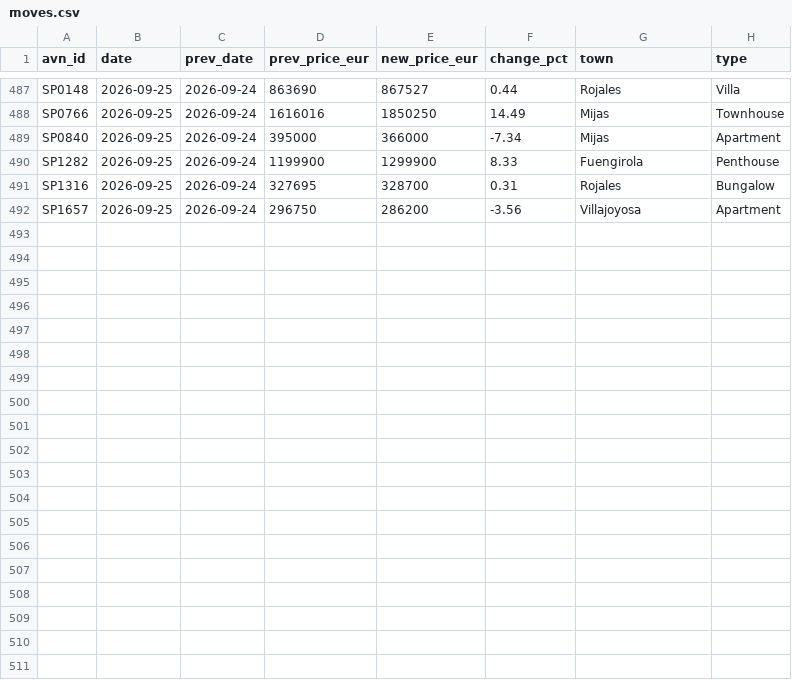
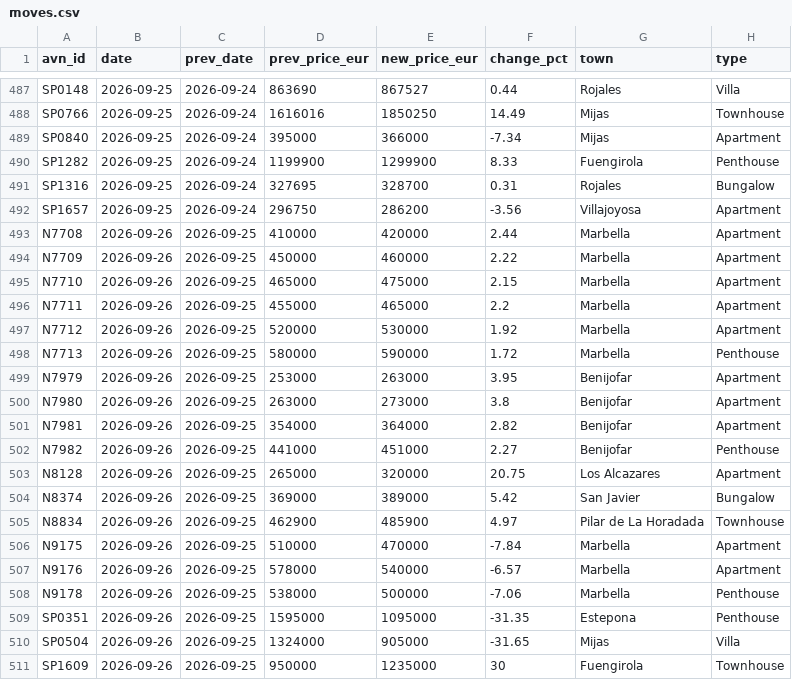
Before and after one commit to HenrikKolstad/avena-terminal, a CSV file: public/open-data/moves.csv, drawn as a sheet; only a part is shown, gaps mark what is left out.

```diff
--- a/public/open-data/moves.csv
+++ b/public/open-data/moves.csv
@@ -492 +492,20 @@ SP1316,2026-09-25,2026-09-24,327695,328700,0.31,Rojales,Bungalow
 SP1657,2026-09-25,2026-09-24,296750,286200,-3.56,Villajoyosa,Apartment
+N7708,2026-09-26,2026-09-25,410000,420000,2.44,Marbella,Apartment
+N7709,2026-09-26,2026-09-25,450000,460000,2.22,Marbella,Apartment
+N7710,2026-09-26,2026-09-25,465000,475000,2.15,Marbella,Apartment
+N7711,2026-09-26,2026-09-25,455000,465000,2.2,Marbella,Apartment
+N7712,2026-09-26,2026-09-25,520000,530000,1.92,Marbella,Apartment
+N7713,2026-09-26,2026-09-25,580000,590000,1.72,Marbella,Penthouse
+N7979,2026-09-26,2026-09-25,253000,263000,3.95,Benijofar,Apartment
+N7980,2026-09-26,2026-09-25,263000,273000,3.8,Benijofar,Apartment
+N7981,2026-09-26,2026-09-25,354000,364000,2.82,Benijofar,Apartment
+N7982,2026-09-26,2026-09-25,441000,451000,2.27,Benijofar,Penthouse
+N8128,2026-09-26,2026-09-25,265000,320000,20.75,Los Alcazares,Apartment
+N8374,2026-09-26,2026-09-25,369000,389000,5.42,San Javier,Bungalow
+N8834,2026-09-26,2026-09-25,462900,485900,4.97,Pilar de La Horadada,Townhouse
+N9175,2026-09-26,2026-09-25,510000,470000,-7.84,Marbella,Apartment
+N9176,2026-09-26,2026-09-25,578000,540000,-6.57,Marbella,Apartment
+N9178,2026-09-26,2026-09-25,538000,500000,-7.06,Marbella,Penthouse
+SP0351,2026-09-26,2026-09-25,1595000,1095000,-31.35,Estepona,Penthouse
+SP0504,2026-09-26,2026-09-25,1324000,905000,-31.65,Mijas,Villa
+SP1609,2026-09-26,2026-09-25,950000,1235000,30,Fuengirola,Townhouse
```
Also changed, not shown: public/open-data/movement-ledger.csv, public/open-data/tombstones.csv, 6 other files.
